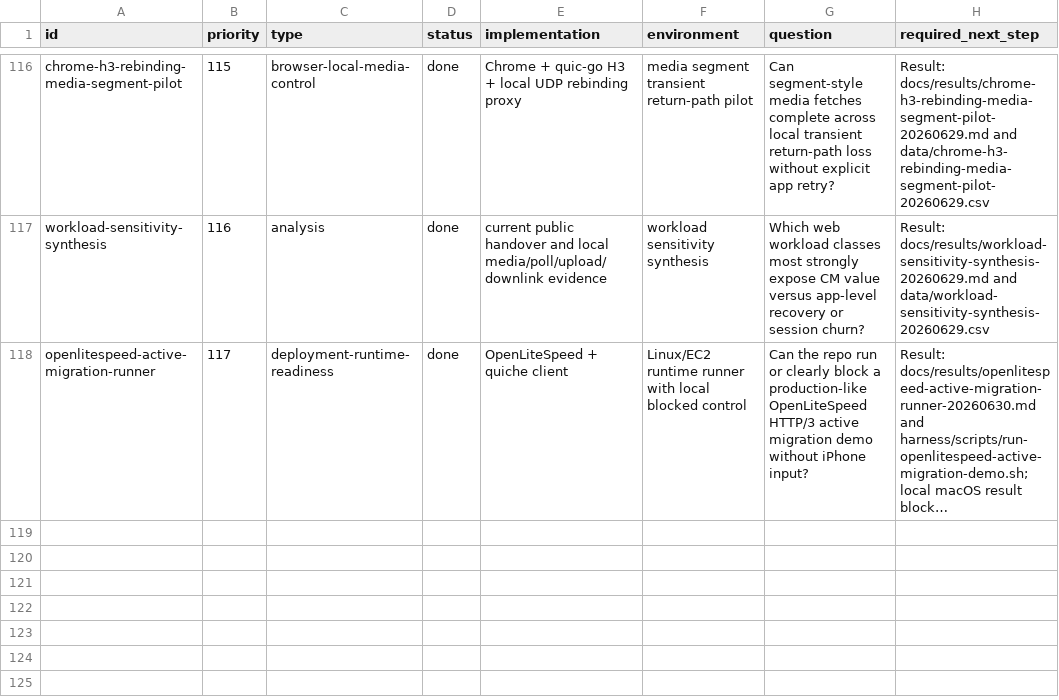
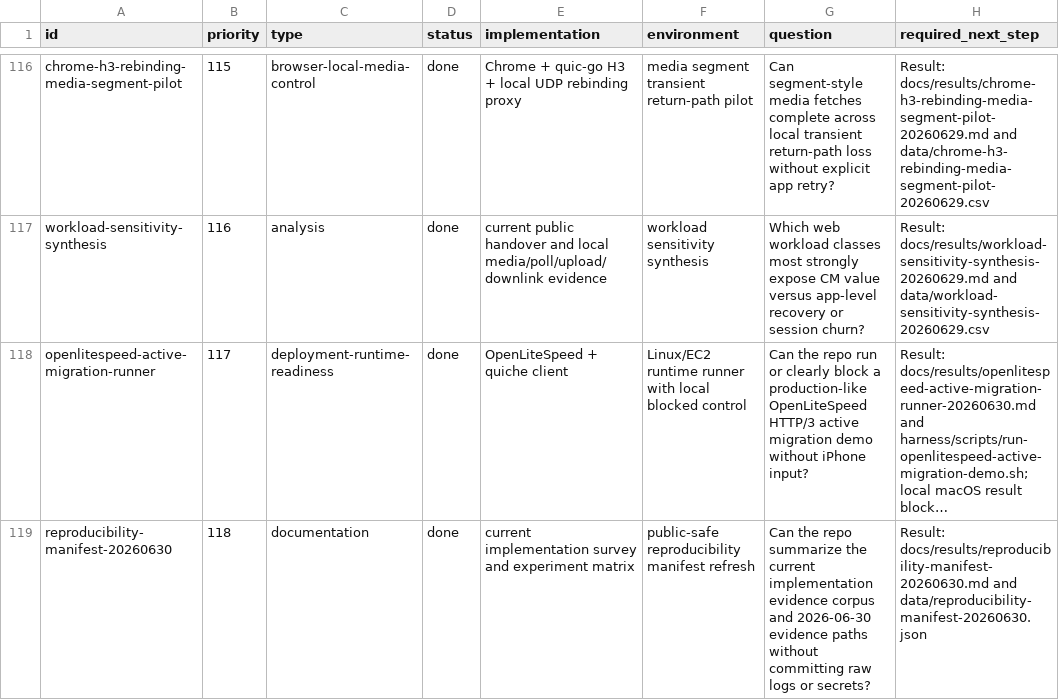
Before and after one commit to manNomi/quic-connect-migration, a CSV file: harness/manifests/experiment-matrix.csv, drawn as a sheet; only a part is shown, gaps mark what is left out; long unchanged cells end in …; the diff names each change by its address in the sheet, - before the commit and + after, or states it on an @@ line.

Commit message:
docs: reproducibility manifest 최신화

```diff
--- a/harness/manifests/experiment-matrix.csv
+++ b/harness/manifests/experiment-matrix.csv
+row 119: reproducibility-manifest-20260630 | 118 | documentation | done | current implementation survey and experiment matrix | public-safe reproducibility manifest refresh | Can the repo summarize the current implementation evidence corpus and 2026-06-30 evidence paths without committing raw logs or secrets? | Result: docs/results/reproducibility-manifest-20260630.md and data/reproducibility-manifest-20260630.json
```
Also changed, not shown: 5 other files.
